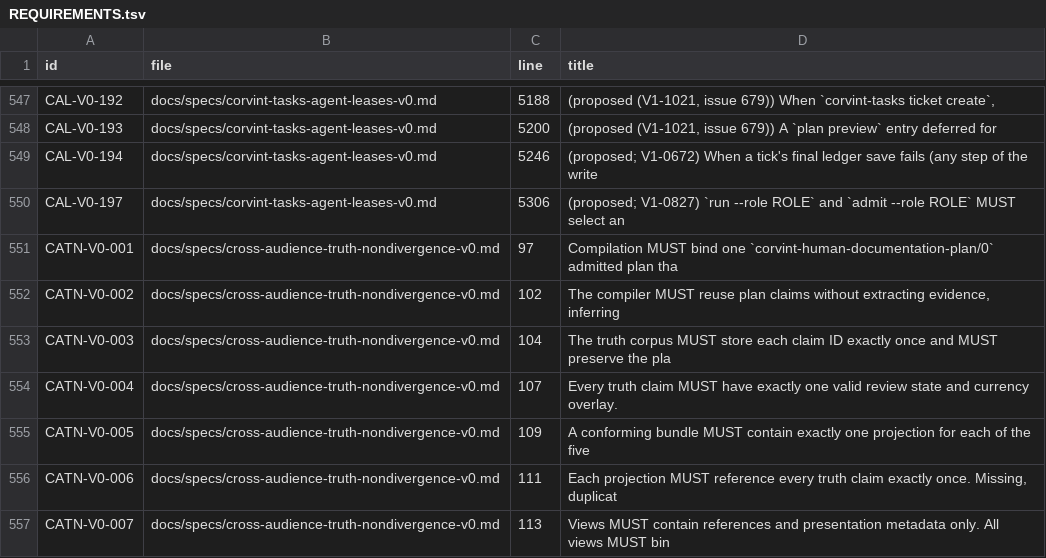
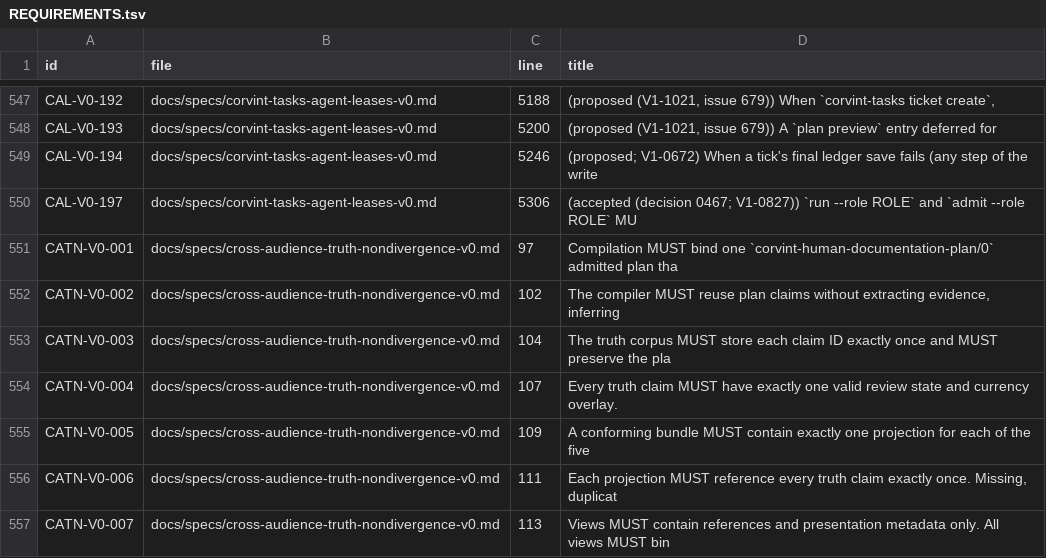
Before and after one commit to beamfall/corvint, a TSV file: docs/specs/REQUIREMENTS.tsv, drawn as a sheet; only a part is shown, gaps mark what is left out.

Commit message:
decision 0467: accept CAL-V0-197 role selection of answered waits by stage

```diff
--- a/docs/specs/REQUIREMENTS.tsv
+++ b/docs/specs/REQUIREMENTS.tsv
@@ -549,3 +549,3 @@ CAL-V0-193	docs/specs/corvint-tasks-agent-leases-v0.md	5200	(proposed (V1-1021,
 CAL-V0-194	docs/specs/corvint-tasks-agent-leases-v0.md	5246	(proposed; V1-0672) When a tick's final ledger save fails (any step of the write
-CAL-V0-197	docs/specs/corvint-tasks-agent-leases-v0.md	5306	(proposed; V1-0827) `run --role ROLE` and `admit --role ROLE` MUST select an
+CAL-V0-197	docs/specs/corvint-tasks-agent-leases-v0.md	5306	(accepted (decision 0467; V1-0827)) `run --role ROLE` and `admit --role ROLE` MU
 CATN-V0-001	docs/specs/cross-audience-truth-nondivergence-v0.md	97	Compilation MUST bind one `corvint-human-documentation-plan/0` admitted plan tha
```
Also changed, not shown: 3 other files.
